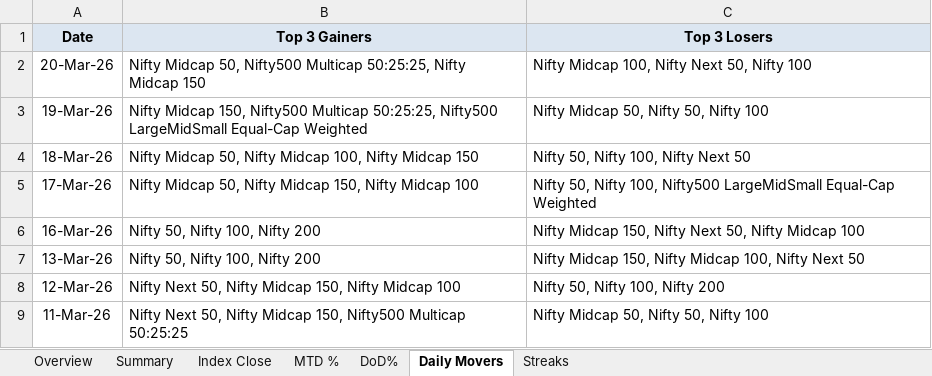
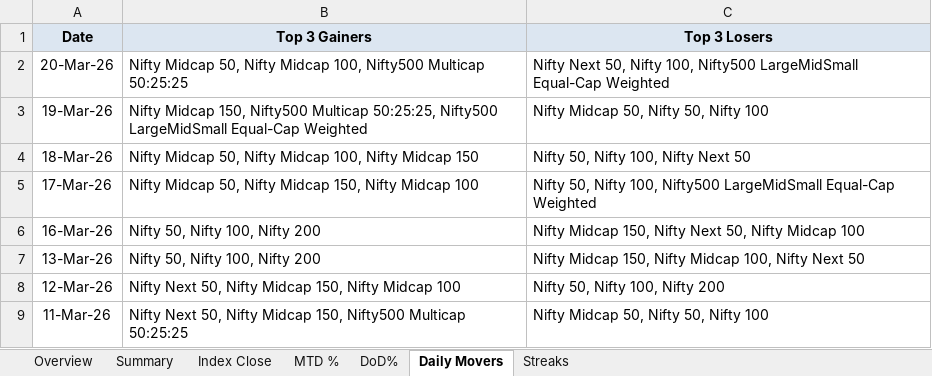
Before and after one commit to rahulshirke7951/nse.indices.a1, an Excel workbook: nse_indices_1_dashboard.xlsx, sheet Daily Movers, drawn as a sheet; only a part is shown; values as stored, in another font and other column widths than the file's, no borders; the diff names each change by its address in the sheet, - before the commit and + after, or states it on an @@ line.

```diff
--- a/nse_indices_1_dashboard.xlsx (sheet Daily Movers)
+++ b/nse_indices_1_dashboard.xlsx (sheet Daily Movers)
-B2 (Top 3 Gainers): …Midcap 50, Nifty500 Multicap 50:25:25, Nifty Midcap 150
+B2 (Top 3 Gainers): …Midcap 50, Nifty Midcap 100, Nifty500 Multicap 50:25:25
-C2 (Top 3 Losers): Nifty Midcap 100, Nifty Next 50, Nifty 100
+C2 (Top 3 Losers): Nifty Next 50, Nifty 100, Nifty500 LargeMidSmall Equal-Cap Weighted
```
Also changed, not shown: sheet Overview, sheet Summary, sheet DoD%, sheet MTD %, sheet Index Close, nse_indices_1_raw.xlsx, 1 other file.
